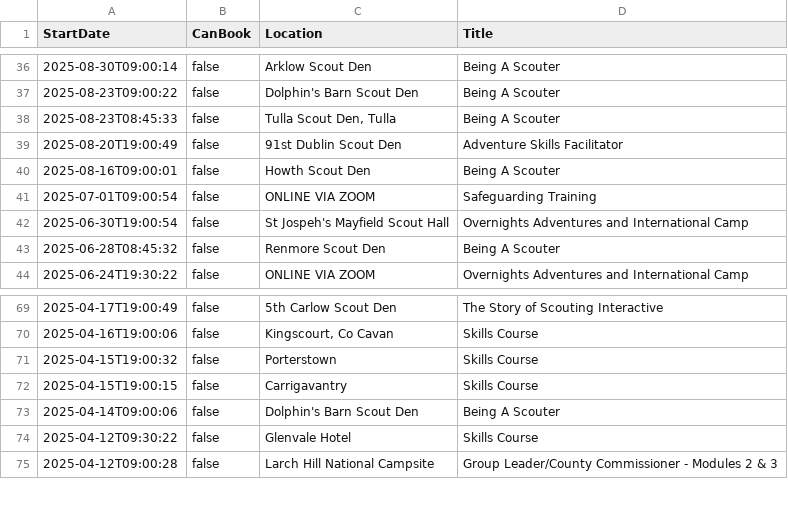
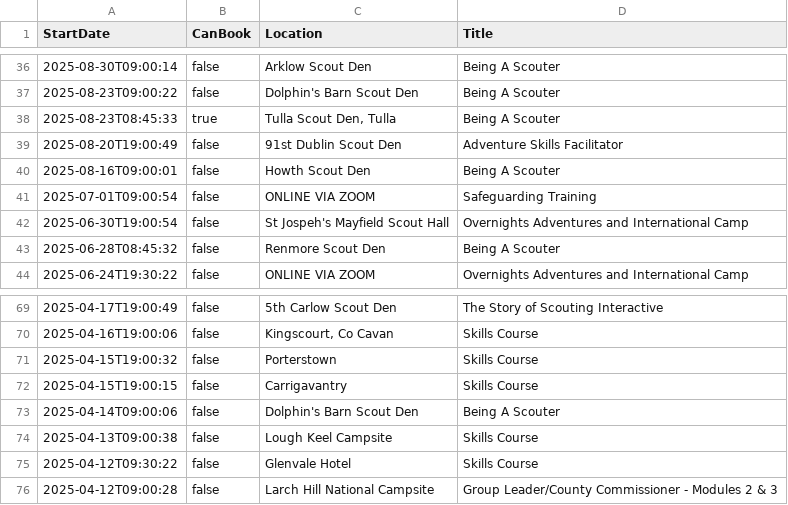
Before and after one commit to markmc/scouts-ie-training-schedule, a CSV file: next-training.csv, drawn as a sheet; only a part is shown, gaps mark what is left out.

```diff
--- a/next-training.csv
+++ b/next-training.csv
@@ -37,3 +37,3 @@ StartDate,CanBook,Location,Title
 "2025-08-23T09:00:22",false,"Dolphin's Barn Scout Den","Being A Scouter"
-"2025-08-23T08:45:33",false,"Tulla Scout Den, Tulla","Being A Scouter"
+"2025-08-23T08:45:33",true,"Tulla Scout Den, Tulla","Being A Scouter"
 "2025-08-20T19:00:49",false,"91st Dublin Scout Den","Adventure Skills Facilitator"
@@ -73,2 +73,3 @@ StartDate,CanBook,Location,Title
 "2025-04-14T09:00:06",false,"Dolphin's Barn Scout Den","Being A Scouter"
+"2025-04-13T09:00:38",false,"Lough Keel Campsite","Skills Course"
 "2025-04-12T09:30:22",false,"Glenvale Hotel","Skills Course"
```
Also changed, not shown: 1 other file.
